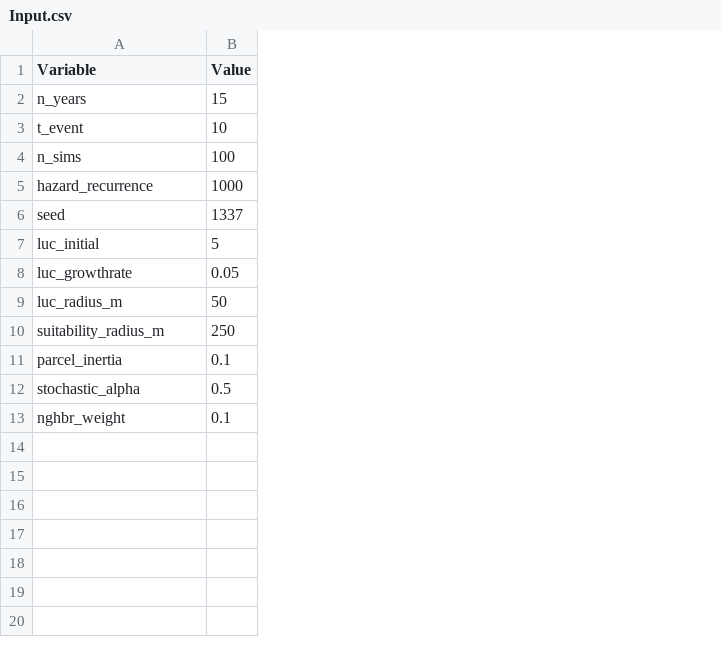
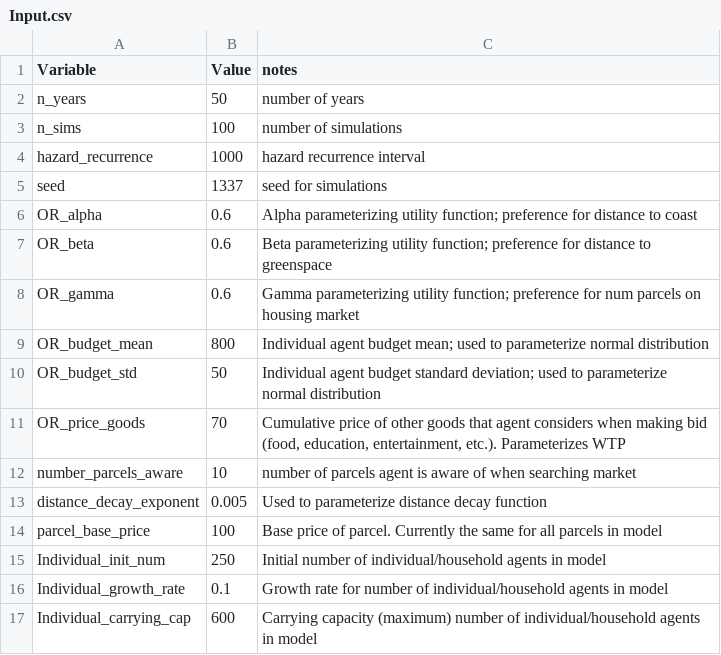
Before and after one commit to 22dylan/LandMarket-HazardConsequence, a CSV file: model/model_in/S0_testbed/Input.csv, drawn as a sheet; removed rows and columns are numbered as before the commit, all else as after; the diff names each change by its address in the sheet, - before the commit and + after, or states it on an @@ line.

Commit message:
version 0.1 of model

```diff
--- a/model/model_in/S0_testbed/Input.csv
+++ b/model/model_in/S0_testbed/Input.csv
+column C (notes), rows 2-5: number of years | number of simulations | hazard recurrence interval | seed for simulations; row 10: Individual agent budget standard deviation; used to parameterize normal distribution; rows 15-16: Initial number of individual/household agents in model | Growth rate for number of individual/household agents in model
-B2 (Value): 15
+B2 (Value): 50
-row 3: t_event | 10
-row 7: luc_initial | 5
-row 8: luc_growthrate | 0.05
+row 6: OR_alpha | 0.6 | Alpha parameterizing utility function; preference for distance to coast
+row 7: OR_beta | 0.6 | Beta parameterizing utility function; preference for distance to greenspace
+row 8: OR_gamma | 0.6 | Gamma parameterizing utility function; preference for num parcels on housing market
+row 9: OR_budget_mean | 800 | Individual agent budget mean; used to parameterize normal distribution
-A10 (Variable): luc_radius_m
+A10 (Variable): OR_budget_std
+row 11: OR_price_goods | 70 | Cumulative price of other goods that agent considers when making bid (food, education, entertainment, etc.). Parameterizes WTP
+row 12: number_parcels_aware | 10 | number of parcels agent is aware of when searching market
+row 13: distance_decay_exponent | 0.005 | Used to parameterize distance decay function
+row 14: parcel_base_price | 100 | Base price of parcel. Currently the same for all parcels in model
-A15 (Variable): suitability_radius_m
+A15 (Variable): Individual_init_num
-A16 (Variable): parcel_inertia
+A16 (Variable): Individual_growth_rate
-row 12: stochastic_alpha | 0.5
-row 13: nghbr_weight | 0.1
+row 17: Individual_carrying_cap | 600 | Carrying capacity (maximum) number of individual/household agents in model
```
Also changed, not shown: 18 other files.
